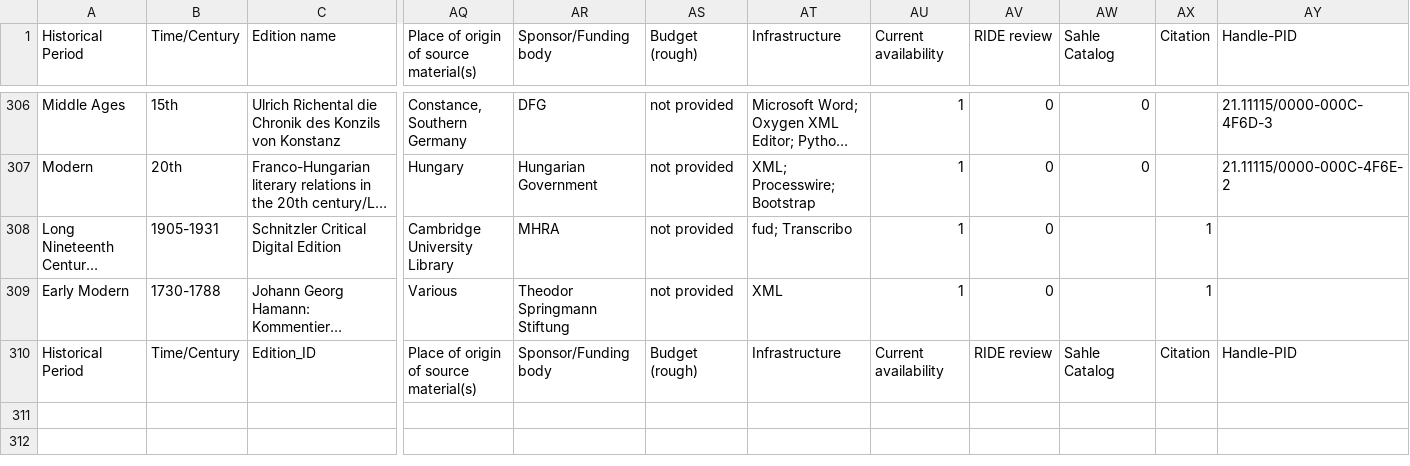
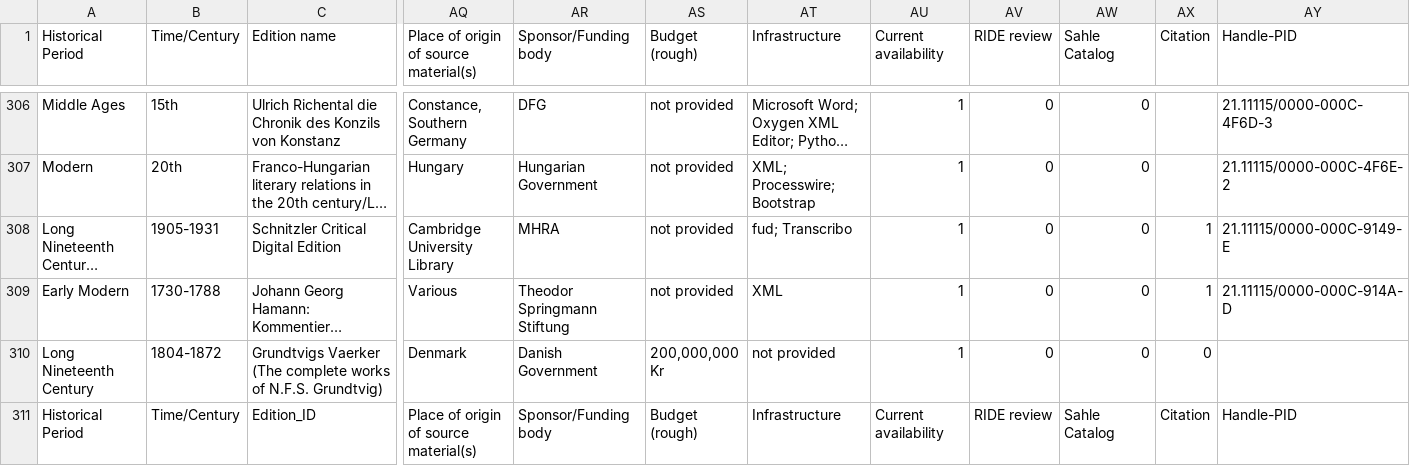
Before and after one commit to gfranzini/digEds_cat, a CSV file: digEds_cat.csv, drawn as a sheet; only a part is shown, gaps mark what is left out; long unchanged cells end in …; rows hold the shown columns only; the diff names each change by its address in the sheet, - before the commit and + after, or states it on an @@ line.

Commit message:
Added new user edition

```diff
--- a/digEds_cat.csv
+++ b/digEds_cat.csv
-AW308:AW309 (Sahle Catalog): (empty)
+AW308:AW309 (Sahle Catalog): 0
-AY308 (Handle-PID): (empty)
+AY308 (Handle-PID): 21.11115/0000-000C-9149-E
-AY309 (Handle-PID): (empty)
+AY309 (Handle-PID): 21.11115/0000-000C-914A-D
+row 310: Long Nineteenth Century | 1804-1872 | Grundtvigs Vaerker (The complete works of N.F.S. Grundtvig) | Denmark | Danish Government | 200,000,000 Kr | not provided | 1 | 0 | 0 | 0
```
Also changed, not shown: institutions_places_enriched.csv.
